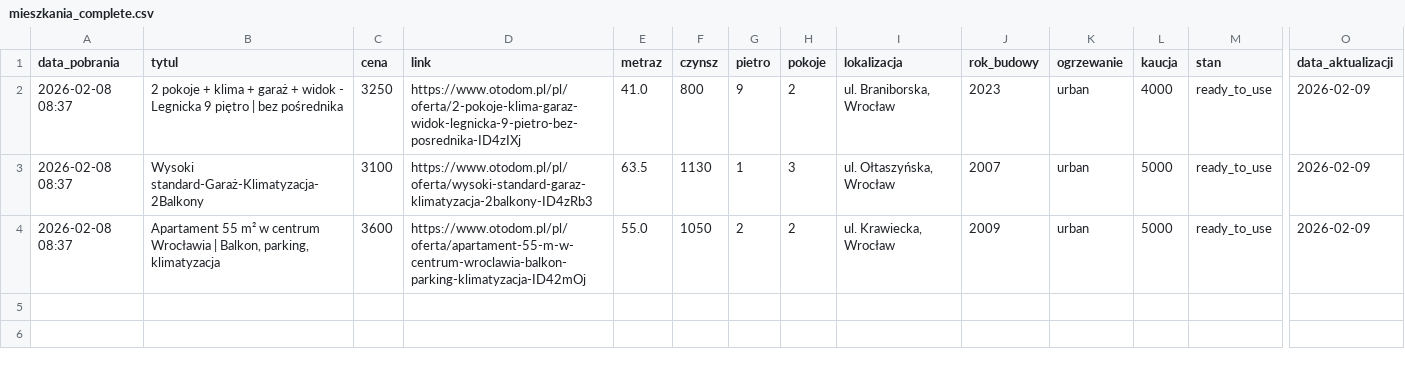
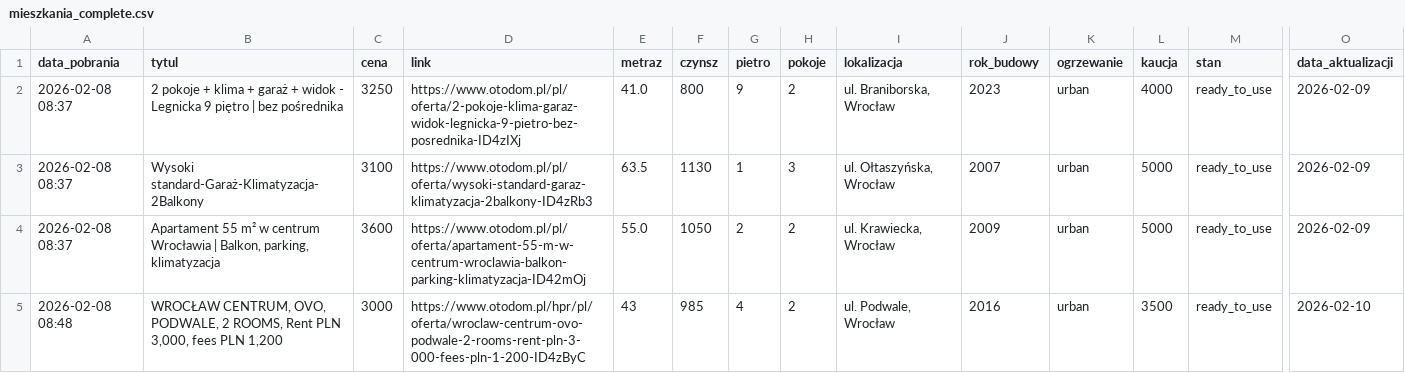
Before and after one commit to krybojda/scraping_wro, a CSV file: mieszkania_complete.csv, drawn as a sheet; only a part is shown, gaps mark what is left out; rows hold the shown columns only; the diff names each change by its address in the sheet, - before the commit and + after, or states it on an @@ line.

Commit message:
RPi: Nowe dane szczegółowe [2026-02-10 00:21]

```diff
--- a/mieszkania_complete.csv
+++ b/mieszkania_complete.csv
+row 5: 2026-02-08 08:48 | WROCŁAW CENTRUM, OVO, PODWALE, 2 ROOMS, Rent PLN 3,000, fees PLN 1,200 | 3000 | https://www.otodom.pl/hpr/pl/oferta/wroclaw-centrum-ovo-podwale-2-rooms-rent-pln-3-000-fees-pln-1-200-ID4zByC | 43 | 985 | 4 | 2 | ul. Podwale, Wrocław | 2016 | urban | 3500 | ready_to_use | 2026-02-10
```
